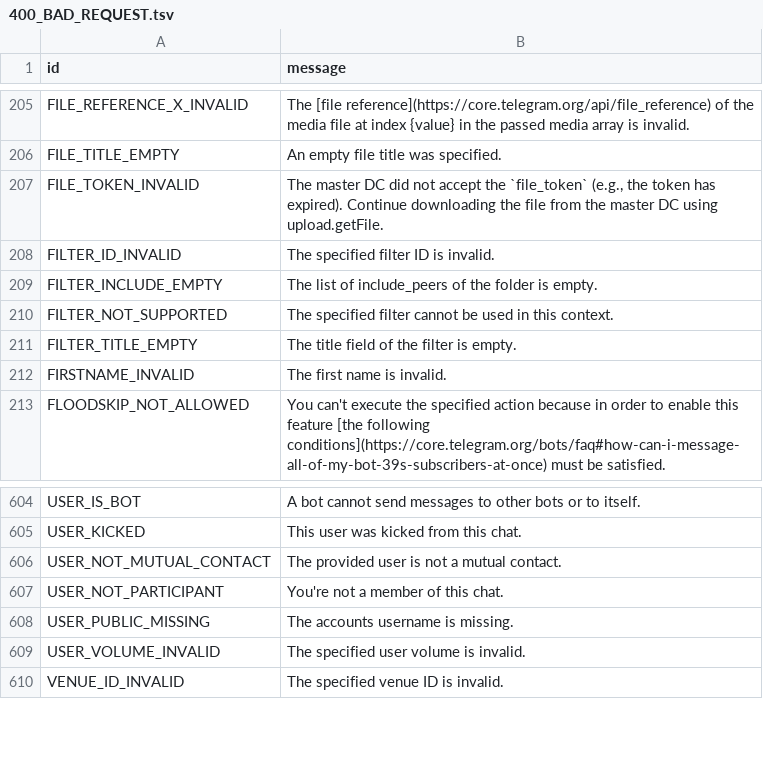
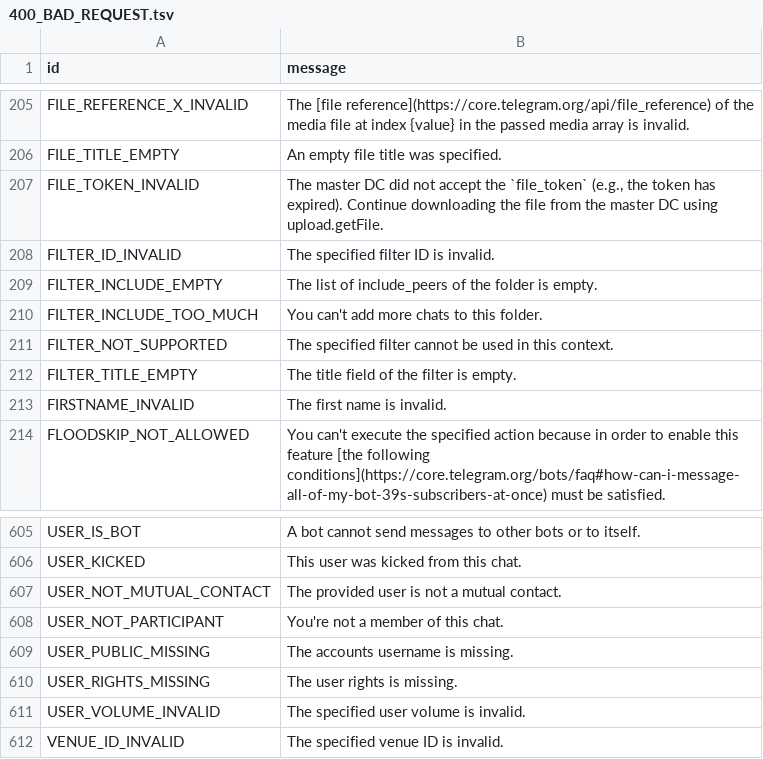
Before and after one commit to eyMarv/pyroblack, a TSV file: compiler/errors/source/400_BAD_REQUEST.tsv, drawn as a sheet; only a part is shown, gaps mark what is left out.

Commit message:
Add some errors to known errors

```diff
--- a/compiler/errors/source/400_BAD_REQUEST.tsv
+++ b/compiler/errors/source/400_BAD_REQUEST.tsv
@@ -209,2 +209,3 @@ FILTER_ID_INVALID	The specified filter ID is invalid.
 FILTER_INCLUDE_EMPTY	The list of include_peers of the folder is empty.
+FILTER_INCLUDE_TOO_MUCH	You can't add more chats to this folder.
 FILTER_NOT_SUPPORTED	The specified filter cannot be used in this context.
@@ -608,2 +609,3 @@ USER_NOT_PARTICIPANT	You're not a member of this chat.
 USER_PUBLIC_MISSING	The accounts username is missing.
+USER_RIGHTS_MISSING	The user rights is missing.
 USER_VOLUME_INVALID	The specified user volume is invalid.
```
